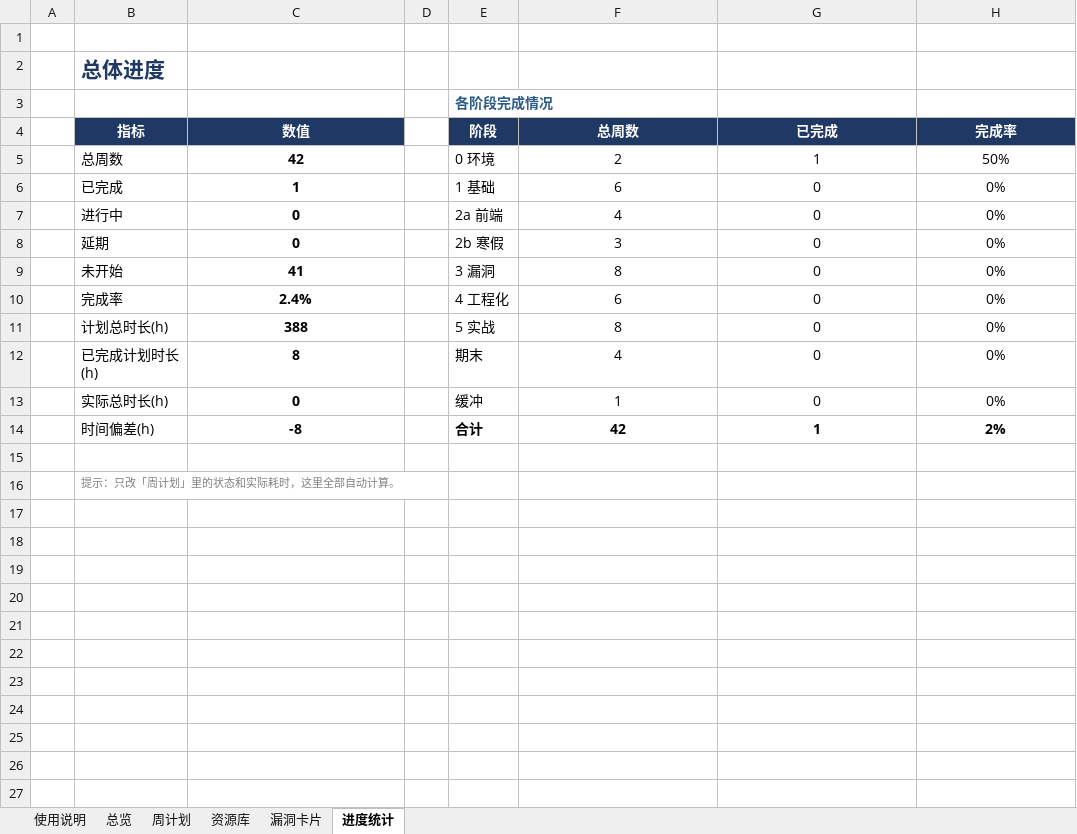
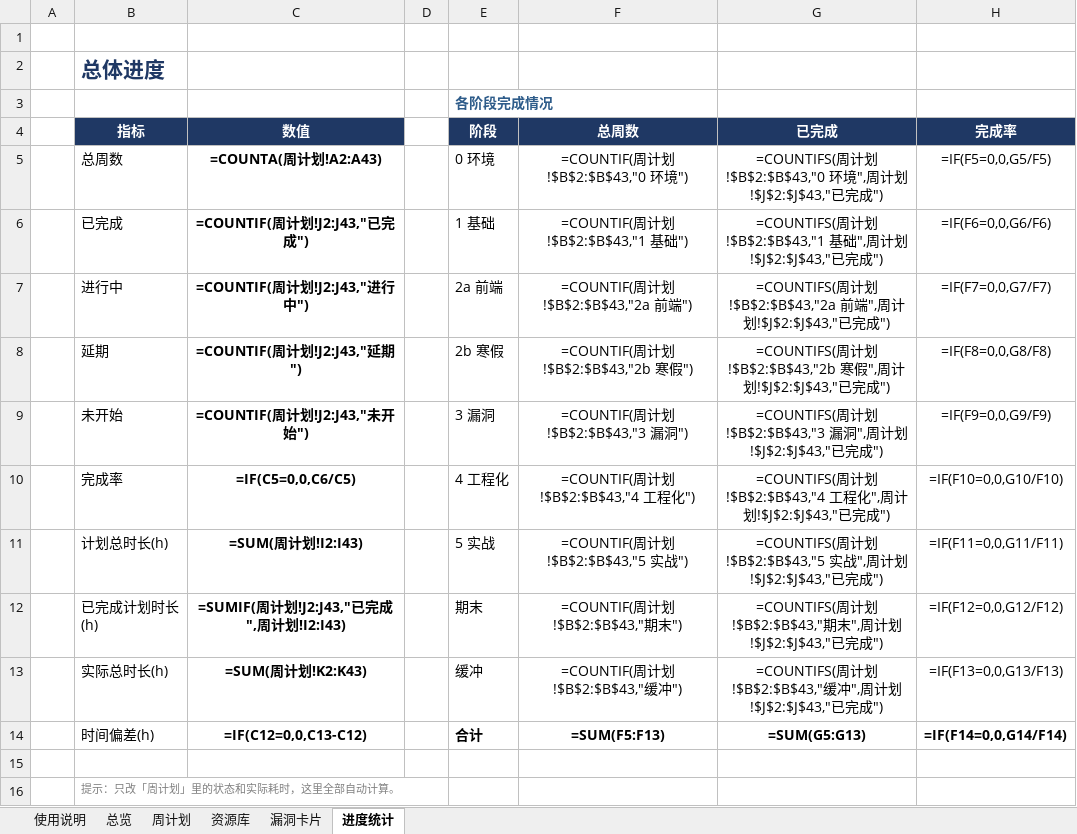
Before and after one commit to spring400/web-security-learning, an Excel workbook: 02-学习进度追踪表.xlsx, sheet 进度统计, drawn as a sheet; values as stored, in another font and other column widths than the file's, no borders; formulas without a stored value are shown as written; conditional formats not drawn; the diff names each change by its address in the sheet, - before the commit and + after, or states it on an @@ line.

```diff
--- a/02-学习进度追踪表.xlsx (sheet 进度统计)
+++ b/02-学习进度追踪表.xlsx (sheet 进度统计)
-C5 (数值): 42
+C5 (数值): =COUNTA(周计划!A2:A43)
-F5 (总周数): 2
+F5 (总周数): =COUNTIF(周计划!$B$2:$B$43,"0 环境")
-G5 (已完成): 1
+G5 (已完成): =COUNTIFS(周计划!$B$2:$B$43,"0 环境",周计划!$J$2:$J$43,"已完成")
-H5 (完成率): 50%
+H5 (完成率): =IF(F5=0,0,G5/F5)
-C6 (数值): 1
+C6 (数值): =COUNTIF(周计划!J2:J43,"已完成")
-F6 (总周数): 6
+F6 (总周数): =COUNTIF(周计划!$B$2:$B$43,"1 基础")
-G6 (已完成): 0
+G6 (已完成): =COUNTIFS(周计划!$B$2:$B$43,"1 基础",周计划!$J$2:$J$43,"已完成")
-H6 (完成率): 0%
+H6 (完成率): =IF(F6=0,0,G6/F6)
-C7 (数值): 0
+C7 (数值): =COUNTIF(周计划!J2:J43,"进行中")
-F7 (总周数): 4
+F7 (总周数): =COUNTIF(周计划!$B$2:$B$43,"2a 前端")
-G7 (已完成): 0
+G7 (已完成): =COUNTIFS(周计划!$B$2:$B$43,"2a 前端",周计划!$J$2:$J$43,"已完成")
-H7 (完成率): 0%
+H7 (完成率): =IF(F7=0,0,G7/F7)
-C8 (数值): 0
+C8 (数值): =COUNTIF(周计划!J2:J43,"延期")
-F8 (总周数): 3
+F8 (总周数): =COUNTIF(周计划!$B$2:$B$43,"2b 寒假")
-G8 (已完成): 0
+G8 (已完成): =COUNTIFS(周计划!$B$2:$B$43,"2b 寒假",周计划!$J$2:$J$43,"已完成")
-H8 (完成率): 0%
+H8 (完成率): =IF(F8=0,0,G8/F8)
-C9 (数值): 41
+C9 (数值): =COUNTIF(周计划!J2:J43,"未开始")
-F9 (总周数): 8
+F9 (总周数): =COUNTIF(周计划!$B$2:$B$43,"3 漏洞")
-G9 (已完成): 0
+G9 (已完成): =COUNTIFS(周计划!$B$2:$B$43,"3 漏洞",周计划!$J$2:$J$43,"已完成")
-H9 (完成率): 0%
+H9 (完成率): =IF(F9=0,0,G9/F9)
-C10 (数值): 2.4%
+C10 (数值): =IF(C5=0,0,C6/C5)
-F10 (总周数): 6
+F10 (总周数): =COUNTIF(周计划!$B$2:$B$43,"4 工程化")
-G10 (已完成): 0
+G10 (已完成): =COUNTIFS(周计划!$B$2:$B$43,"4 工程化",周计划!$J$2:$J$43,"已完成")
-H10 (完成率): 0%
+H10 (完成率): =IF(F10=0,0,G10/F10)
-C11 (数值): 388
+C11 (数值): =SUM(周计划!I2:I43)
-F11 (总周数): 8
+F11 (总周数): =COUNTIF(周计划!$B$2:$B$43,"5 实战")
-G11 (已完成): 0
+G11 (已完成): =COUNTIFS(周计划!$B$2:$B$43,"5 实战",周计划!$J$2:$J$43,"已完成")
-H11 (完成率): 0%
+H11 (完成率): =IF(F11=0,0,G11/F11)
-C12 (数值): 8
+C12 (数值): =SUMIF(周计划!J2:J43,"已完成",周计划!I2:I43)
-F12 (总周数): 4
+F12 (总周数): =COUNTIF(周计划!$B$2:$B$43,"期末")
-G12 (已完成): 0
+G12 (已完成): =COUNTIFS(周计划!$B$2:$B$43,"期末",周计划!$J$2:$J$43,"已完成")
-H12 (完成率): 0%
+H12 (完成率): =IF(F12=0,0,G12/F12)
-C13 (数值): 0
+C13 (数值): =SUM(周计划!K2:K43)
-F13 (总周数): 1
+F13 (总周数): =COUNTIF(周计划!$B$2:$B$43,"缓冲")
-G13 (已完成): 0
+G13 (已完成): =COUNTIFS(周计划!$B$2:$B$43,"缓冲",周计划!$J$2:$J$43,"已完成")
-H13 (完成率): 0%
+H13 (完成率): =IF(F13=0,0,G13/F13)
-C14 (数值): -8
+C14 (数值): =IF(C12=0,0,C13-C12)
-F14 (总周数): 42
+F14 (总周数): =SUM(F5:F13)
-G14 (已完成): 1
+G14 (已完成): =SUM(G5:G13)
-H14 (完成率): 2%
+H14 (完成率): =IF(F14=0,0,G14/F14)
```
Also changed, not shown: sheet 周计划, sheet 总览, sheet 使用说明, 2 other files.
